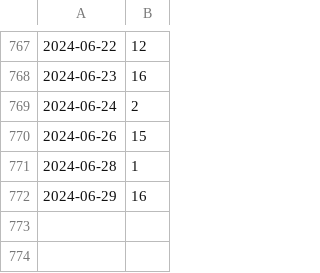
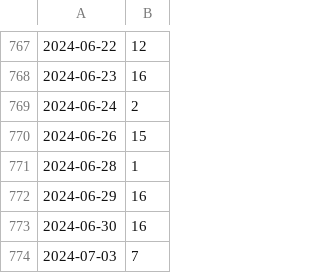
Before and after one commit to kijimaD/roam-ui, a CSV file: pages/pmd.csv, drawn as a sheet; only a part is shown, gaps mark what is left out; the diff names each change by its address in the sheet, - before the commit and + after, or states it on an @@ line.

```diff
--- a/pages/pmd.csv
+++ b/pages/pmd.csv
+row 773: 2024-06-30 | 16
+row 774: 2024-07-03 | 7
```
Also changed, not shown: 6 other files.
